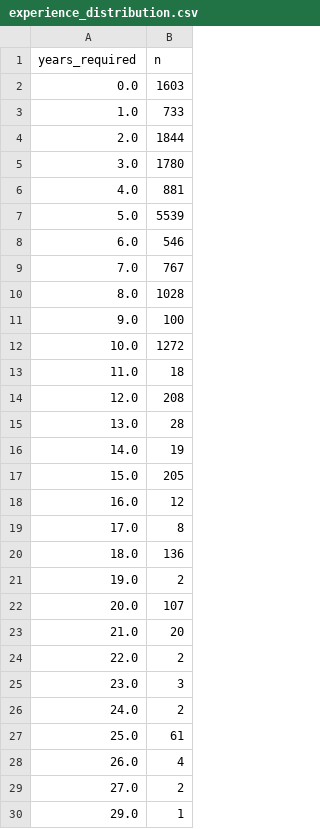
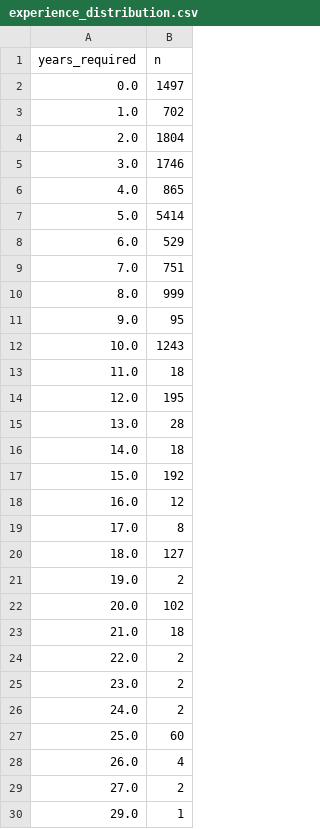
Before and after one commit to halleepham/job-search-challenge, a CSV file: data/processed/analytics/experience_distribution.csv, drawn as a sheet; only a part is shown; the diff covers the shown part only.

```diff
--- a/data/processed/analytics/experience_distribution.csv
+++ b/data/processed/analytics/experience_distribution.csv
@@ -1,28 +1,28 @@
 years_required,n
-0.0,1603
-1.0,733
-2.0,1844
-3.0,1780
-4.0,881
-5.0,5539
-6.0,546
-7.0,767
-8.0,1028
-9.0,100
-10.0,1272
+0.0,1497
+1.0,702
+2.0,1804
+3.0,1746
+4.0,865
+5.0,5414
+6.0,529
+7.0,751
+8.0,999
+9.0,95
+10.0,1243
 11.0,18
-12.0,208
+12.0,195
 13.0,28
-14.0,19
-15.0,205
+14.0,18
+15.0,192
 16.0,12
 17.0,8
-18.0,136
+18.0,127
 19.0,2
-20.0,107
-21.0,20
+20.0,102
+21.0,18
 22.0,2
-23.0,3
+23.0,2
 24.0,2
-25.0,61
+25.0,60
 26.0,4
```
Also changed, not shown: 1 edited cell elsewhere in this file, data/processed/analytics/salary_by_title_family.csv, data/processed/analytics/skill_cooccurrence.csv, 10 other files.
